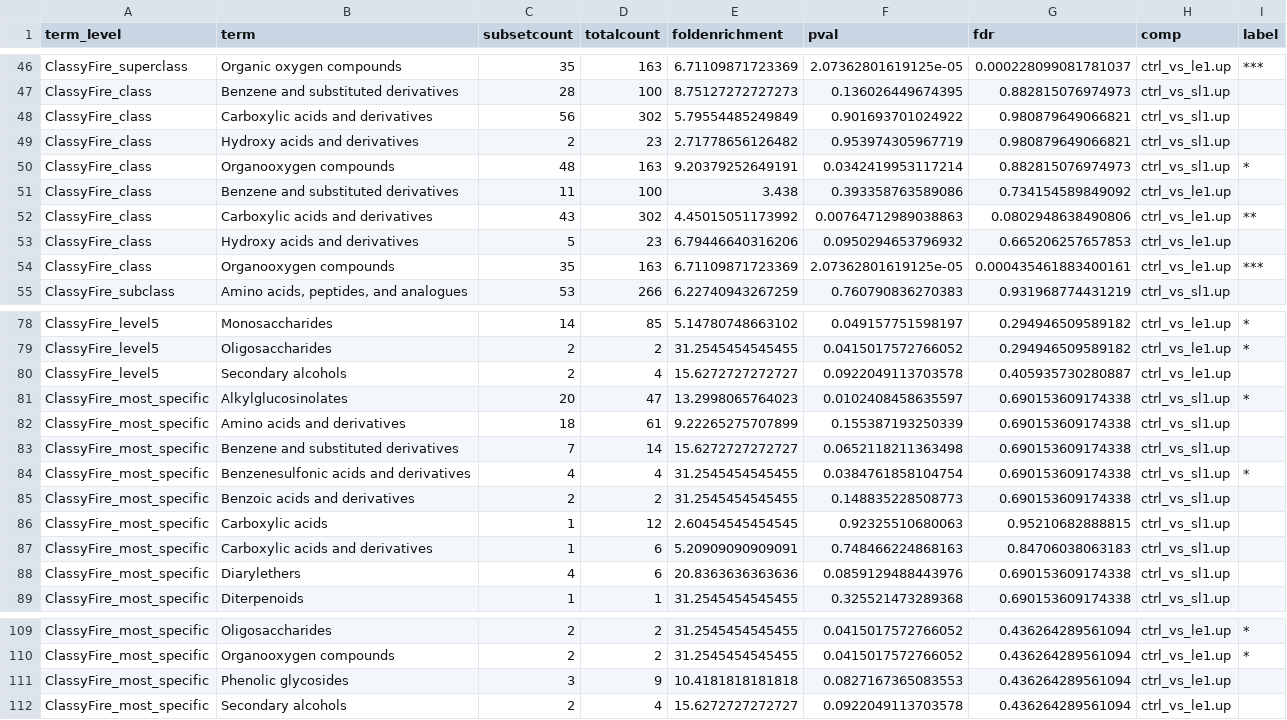
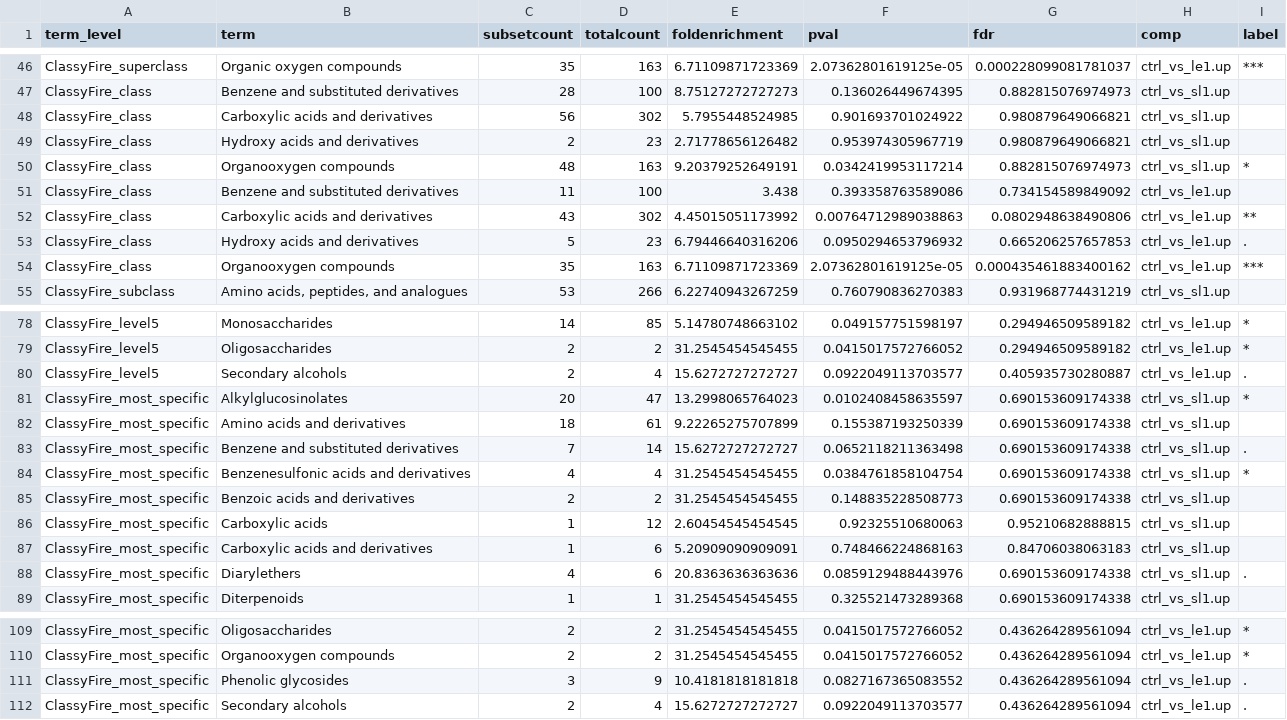
Before and after one commit to gjdury/eCOMET, a CSV file: tutorial/tutorial_1_treatment_based/plot/DAMs_up_all_terms_sig.csv, drawn as a sheet; only a part is shown, gaps mark what is left out; the diff covers the shown part only.

```diff
--- a/tutorial/tutorial_1_treatment_based/plot/DAMs_up_all_terms_sig.csv
+++ b/tutorial/tutorial_1_treatment_based/plot/DAMs_up_all_terms_sig.csv
@@ -47,3 +47,3 @@
 "ClassyFire_class","Benzene and substituted derivatives",28,100,8.75127272727273,0.136026449674395,0.882815076974973,"ctrl_vs_sl1.up",""
-"ClassyFire_class","Carboxylic acids and derivatives",56,302,5.79554485249849,0.901693701024922,0.980879649066821,"ctrl_vs_sl1.up",""
+"ClassyFire_class","Carboxylic acids and derivatives",56,302,5.7955448524985,0.901693701024922,0.980879649066821,"ctrl_vs_sl1.up",""
 "ClassyFire_class","Hydroxy acids and derivatives",2,23,2.71778656126482,0.953974305967719,0.980879649066821,"ctrl_vs_sl1.up",""
@@ -52,4 +52,4 @@
 "ClassyFire_class","Carboxylic acids and derivatives",43,302,4.45015051173992,0.00764712989038863,0.0802948638490806,"ctrl_vs_le1.up","**"
-"ClassyFire_class","Hydroxy acids and derivatives",5,23,6.79446640316206,0.0950294653796932,0.665206257657853,"ctrl_vs_le1.up",""
-"ClassyFire_class","Organooxygen compounds",35,163,6.71109871723369,2.07362801619125e-05,0.000435461883400161,"ctrl_vs_le1.up","***"
+"ClassyFire_class","Hydroxy acids and derivatives",5,23,6.79446640316206,0.0950294653796932,0.665206257657853,"ctrl_vs_le1.up","."
+"ClassyFire_class","Organooxygen compounds",35,163,6.71109871723369,2.07362801619125e-05,0.000435461883400162,"ctrl_vs_le1.up","***"
 "ClassyFire_subclass","Amino acids, peptides, and analogues",53,266,6.22740943267259,0.760790836270383,0.931968774431219,"ctrl_vs_sl1.up",""
@@ -79,6 +79,6 @@
 "ClassyFire_level5","Oligosaccharides",2,2,31.2545454545455,0.0415017572766052,0.294946509589182,"ctrl_vs_le1.up","*"
-"ClassyFire_level5","Secondary alcohols",2,4,15.6272727272727,0.0922049113703578,0.405935730280887,"ctrl_vs_le1.up",""
+"ClassyFire_level5","Secondary alcohols",2,4,15.6272727272727,0.0922049113703577,0.405935730280887,"ctrl_vs_le1.up","."
 "ClassyFire_most_specific","Alkylglucosinolates",20,47,13.2998065764023,0.0102408458635597,0.690153609174338,"ctrl_vs_sl1.up","*"
 "ClassyFire_most_specific","Amino acids and derivatives",18,61,9.22265275707899,0.155387193250339,0.690153609174338,"ctrl_vs_sl1.up",""
-"ClassyFire_most_specific","Benzene and substituted derivatives",7,14,15.6272727272727,0.0652118211363498,0.690153609174338,"ctrl_vs_sl1.up",""
+"ClassyFire_most_specific","Benzene and substituted derivatives",7,14,15.6272727272727,0.0652118211363498,0.690153609174338,"ctrl_vs_sl1.up","."
 "ClassyFire_most_specific","Benzenesulfonic acids and derivatives",4,4,31.2545454545455,0.0384761858104754,0.690153609174338,"ctrl_vs_sl1.up","*"
@@ -87,3 +87,3 @@
 "ClassyFire_most_specific","Carboxylic acids and derivatives",1,6,5.20909090909091,0.748466224868163,0.84706038063183,"ctrl_vs_sl1.up",""
-"ClassyFire_most_specific","Diarylethers",4,6,20.8363636363636,0.0859129488443976,0.690153609174338,"ctrl_vs_sl1.up",""
+"ClassyFire_most_specific","Diarylethers",4,6,20.8363636363636,0.0859129488443976,0.690153609174338,"ctrl_vs_sl1.up","."
 "ClassyFire_most_specific","Diterpenoids",1,1,31.2545454545455,0.325521473289368,0.690153609174338,"ctrl_vs_sl1.up",""
@@ -110,3 +110,3 @@
 "ClassyFire_most_specific","Organooxygen compounds",2,2,31.2545454545455,0.0415017572766052,0.436264289561094,"ctrl_vs_le1.up","*"
-"ClassyFire_most_specific","Phenolic glycosides",3,9,10.4181818181818,0.0827167365083553,0.436264289561094,"ctrl_vs_le1.up",""
-"ClassyFire_most_specific","Secondary alcohols",2,4,15.6272727272727,0.0922049113703578,0.436264289561094,"ctrl_vs_le1.up",""
+"ClassyFire_most_specific","Phenolic glycosides",3,9,10.4181818181818,0.0827167365083552,0.436264289561094,"ctrl_vs_le1.up","."
+"ClassyFire_most_specific","Secondary alcohols",2,4,15.6272727272727,0.0922049113703577,0.436264289561094,"ctrl_vs_le1.up","."
```
Also changed, not shown: 17 edited cells elsewhere in this file, tutorial/tutorial_1_treatment_based/PLSDA_loadings.csv, tutorial/tutorial_1_treatment_based/plot/DAMs_up_all_terms.csv, 49 other files.
